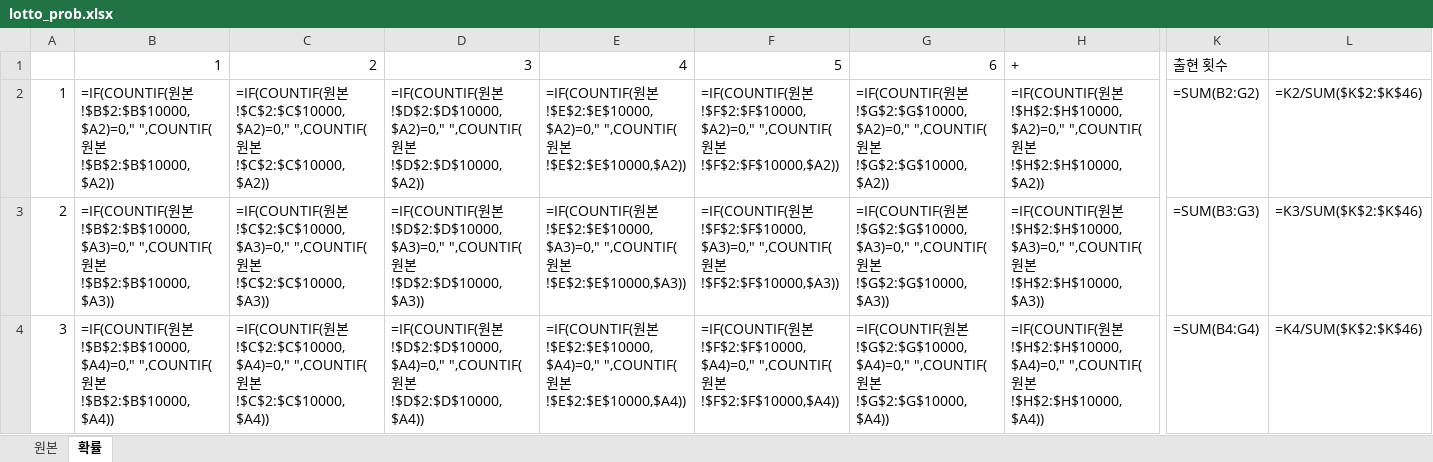
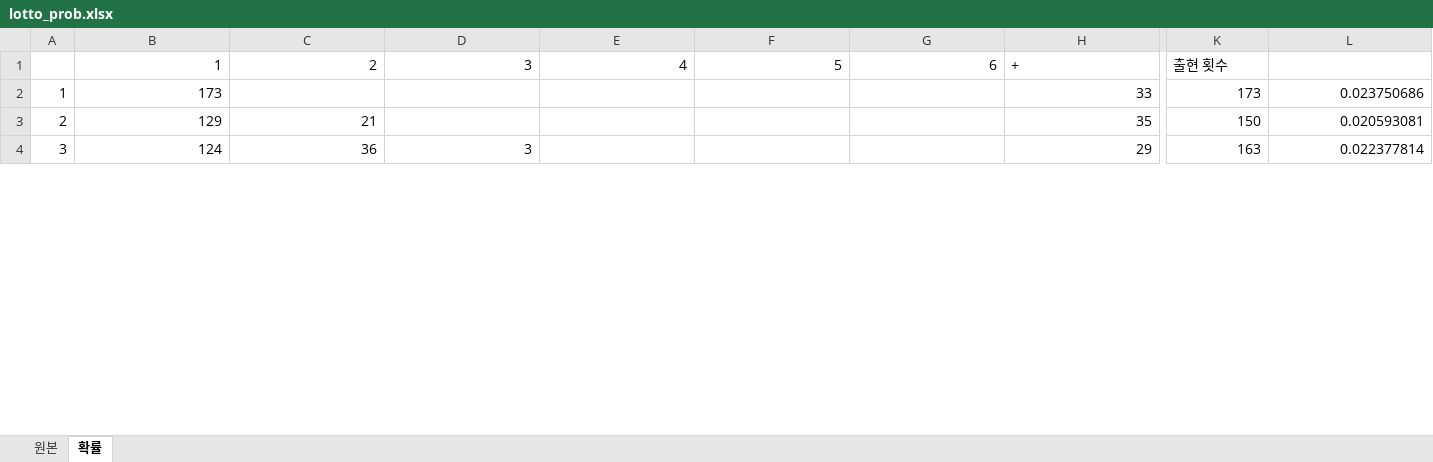
Before and after one commit to rebirthjojo/etcfiles, an Excel workbook: lotto_prob.xlsx, sheet 확률, drawn as a sheet; only a part is shown, gaps mark what is left out; values as stored, in another font and other column widths than the file's, no borders; formulas without a stored value are shown as written; charts and pictures and conditional formats not drawn; the diff covers the shown part only; the diff names each change by its address in the sheet, - before the commit and + after, or states it on an @@ line.

```diff
--- a/lotto_prob.xlsx (sheet 확률)
+++ b/lotto_prob.xlsx (sheet 확률)
-B2: =IF(COUNTIF(원본!$B$2:$B$10000,$A2)=0," ",COUNTIF(원본!$B$2:$B$10000,$A2))
+B2: 173
-C2: =IF(COUNTIF(원본!$C$2:$C$10000,$A2)=0," ",COUNTIF(원본!$C$2:$C$10000,$A2))
+C2: (empty)
-D2: =IF(COUNTIF(원본!$D$2:$D$10000,$A2)=0," ",COUNTIF(원본!$D$2:$D$10000,$A2))
+D2: (empty)
-E2: =IF(COUNTIF(원본!$E$2:$E$10000,$A2)=0," ",COUNTIF(원본!$E$2:$E$10000,$A2))
+E2: (empty)
-F2: =IF(COUNTIF(원본!$F$2:$F$10000,$A2)=0," ",COUNTIF(원본!$F$2:$F$10000,$A2))
+F2: (empty)
-G2: =IF(COUNTIF(원본!$G$2:$G$10000,$A2)=0," ",COUNTIF(원본!$G$2:$G$10000,$A2))
+G2: (empty)
-H2: =IF(COUNTIF(원본!$H$2:$H$10000,$A2)=0," ",COUNTIF(원본!$H$2:$H$10000,$A2))
+H2: 33
-K2: =SUM(B2:G2)
+K2: 173
-L2: =K2/SUM($K$2:$K$46)
+L2: 0.023750686
-B3: =IF(COUNTIF(원본!$B$2:$B$10000,$A3)=0," ",COUNTIF(원본!$B$2:$B$10000,$A3))
+B3: 129
-C3: =IF(COUNTIF(원본!$C$2:$C$10000,$A3)=0," ",COUNTIF(원본!$C$2:$C$10000,$A3))
+C3: 21
-D3: =IF(COUNTIF(원본!$D$2:$D$10000,$A3)=0," ",COUNTIF(원본!$D$2:$D$10000,$A3))
+D3: (empty)
-E3: =IF(COUNTIF(원본!$E$2:$E$10000,$A3)=0," ",COUNTIF(원본!$E$2:$E$10000,$A3))
+E3: (empty)
-F3: =IF(COUNTIF(원본!$F$2:$F$10000,$A3)=0," ",COUNTIF(원본!$F$2:$F$10000,$A3))
+F3: (empty)
-G3: =IF(COUNTIF(원본!$G$2:$G$10000,$A3)=0," ",COUNTIF(원본!$G$2:$G$10000,$A3))
+G3: (empty)
-H3: =IF(COUNTIF(원본!$H$2:$H$10000,$A3)=0," ",COUNTIF(원본!$H$2:$H$10000,$A3))
+H3: 35
-K3: =SUM(B3:G3)
+K3: 150
-L3: =K3/SUM($K$2:$K$46)
+L3: 0.020593081
-B4: =IF(COUNTIF(원본!$B$2:$B$10000,$A4)=0," ",COUNTIF(원본!$B$2:$B$10000,$A4))
+B4: 124
-C4: =IF(COUNTIF(원본!$C$2:$C$10000,$A4)=0," ",COUNTIF(원본!$C$2:$C$10000,$A4))
+C4: 36
-D4: =IF(COUNTIF(원본!$D$2:$D$10000,$A4)=0," ",COUNTIF(원본!$D$2:$D$10000,$A4))
+D4: 3
-E4: =IF(COUNTIF(원본!$E$2:$E$10000,$A4)=0," ",COUNTIF(원본!$E$2:$E$10000,$A4))
+E4: (empty)
-F4: =IF(COUNTIF(원본!$F$2:$F$10000,$A4)=0," ",COUNTIF(원본!$F$2:$F$10000,$A4))
+F4: (empty)
-G4: =IF(COUNTIF(원본!$G$2:$G$10000,$A4)=0," ",COUNTIF(원본!$G$2:$G$10000,$A4))
+G4: (empty)
-H4: =IF(COUNTIF(원본!$H$2:$H$10000,$A4)=0," ",COUNTIF(원본!$H$2:$H$10000,$A4))
+H4: 29
-K4: =SUM(B4:G4)
+K4: 163
-L4: =K4/SUM($K$2:$K$46)
+L4: 0.022377814
```
Also changed, not shown: 1 added row, 1 removed row and 423 edited cells elsewhere in this sheet, sheet 원본, charts or pictures.
